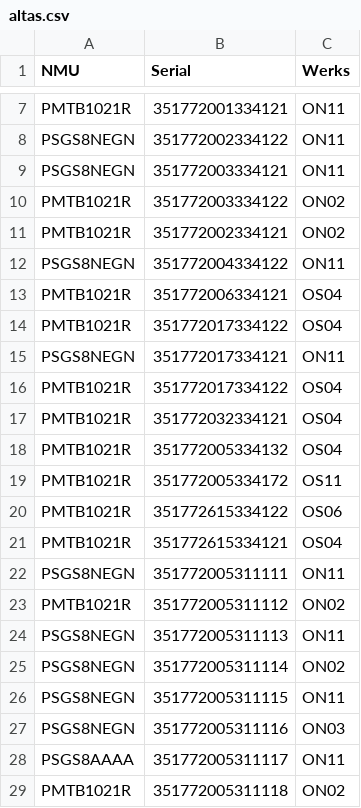
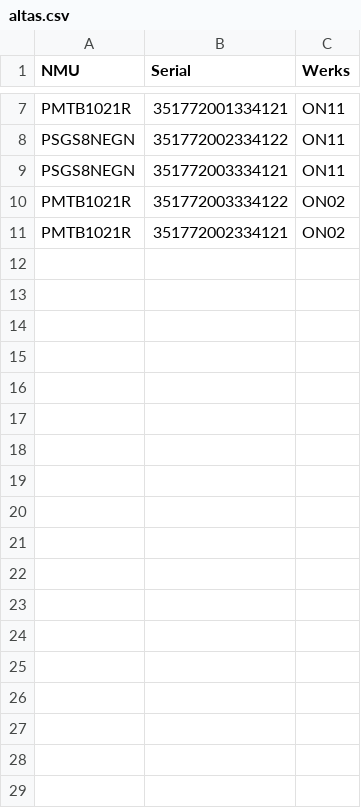
Before and after one commit to sebastianclaros/stockventa, a CSV file: data/altas.csv, drawn as a sheet; only a part is shown, gaps mark what is left out; the diff names each change by its address in the sheet, - before the commit and + after, or states it on an @@ line.

Commit message:
update data

```diff
--- a/data/altas.csv
+++ b/data/altas.csv
-row 12: PSGS8NEGN | 351772004334122 | ON11
-row 13: PMTB1021R | 351772006334121 | OS04
-row 14: PMTB1021R | 351772017334122 | OS04
-row 15: PSGS8NEGN | 351772017334121 | ON11
-row 16: PMTB1021R | 351772017334122 | OS04
-row 17: PMTB1021R | 351772032334121 | OS04
-row 18: PMTB1021R | 351772005334132 | OS04
-row 19: PMTB1021R | 351772005334172 | OS11
-row 20: PMTB1021R | 351772615334122 | OS06
-row 21: PMTB1021R | 351772615334121 | OS04
-row 22: PSGS8NEGN | 351772005311111 | ON11
-row 23: PMTB1021R | 351772005311112 | ON02
-row 24: PSGS8NEGN | 351772005311113 | ON11
-row 25: PSGS8NEGN | 351772005311114 | ON02
-row 26: PSGS8NEGN | 351772005311115 | ON11
-row 27: PSGS8NEGN | 351772005311116 | ON03
-row 28: PSGS8AAAA | 351772005311117 | ON11
-row 29: PMTB1021R | 351772005311118 | ON02
```
Also changed, not shown: 13 other files.
